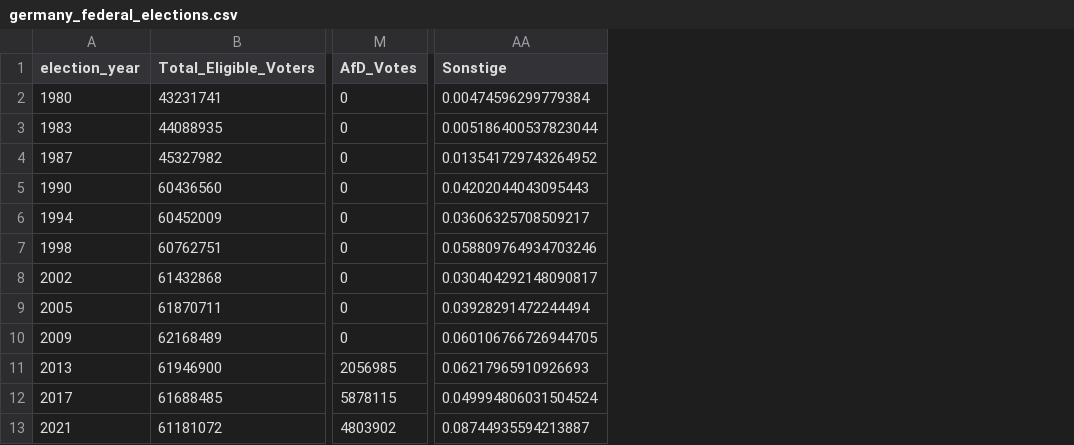
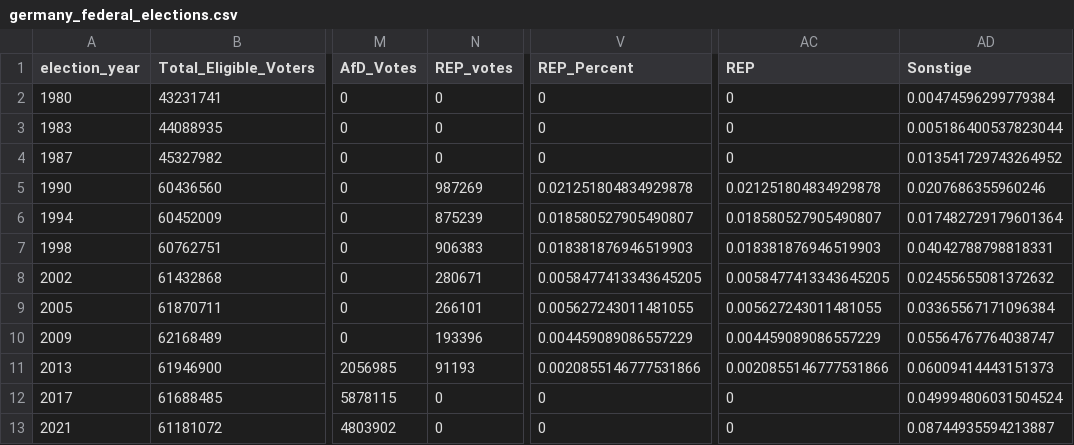
Before and after one commit to MerlinHeidemanns/forecast, a CSV file: estimation/dta/processed/germany_federal_elections.csv, drawn as a sheet; only a part is shown, gaps mark what is left out; addresses are those after the commit; the diff names each change by its address in the sheet, - before the commit and + after, or states it on an @@ line.

```diff
--- a/estimation/dta/processed/germany_federal_elections.csv
+++ b/estimation/dta/processed/germany_federal_elections.csv
+column N (REP_votes), rows 2-13: 0 | 0 | 0 | 987269 | 875239 | 906383 | 280671 | 266101 | 193396 | 91193 | 0 | 0
+column V (REP_Percent), rows 2-13: 0 | 0 | 0 | 0.021251804834929878 | 0.018580527905490807 | 0.018381876946519903 | 0.0058477413343645205 | 0.005627243011481055 | 0.004459089086557229 | 0.0020855146777531866 | 0 | 0
+column AC (REP), rows 2-13: 0 | 0 | 0 | 0.021251804834929878 | 0.018580527905490807 | 0.018381876946519903 | 0.0058477413343645205 | 0.005627243011481055 | 0.004459089086557229 | 0.0020855146777531866 | 0 | 0
-AD5 (Sonstige): 0.04202044043095443
+AD5 (Sonstige): 0.0207686355960246
-AD6 (Sonstige): 0.03606325708509217
+AD6 (Sonstige): 0.017482729179601364
-AD7 (Sonstige): 0.058809764934703246
+AD7 (Sonstige): 0.04042788798818331
-AD8 (Sonstige): 0.030404292148090817
+AD8 (Sonstige): 0.02455655081372632
-AD9 (Sonstige): 0.03928291472244494
+AD9 (Sonstige): 0.03365567171096384
-AD10 (Sonstige): 0.060106766726944705
+AD10 (Sonstige): 0.05564767764038747
-AD11 (Sonstige): 0.06217965910926693
+AD11 (Sonstige): 0.06009414443151373
```
Also changed, not shown: estimation/dta/processed/germany_federal_elections_long.csv, estimation/dta/processed/germany_federal_elections_wide.csv, 25 other files.
